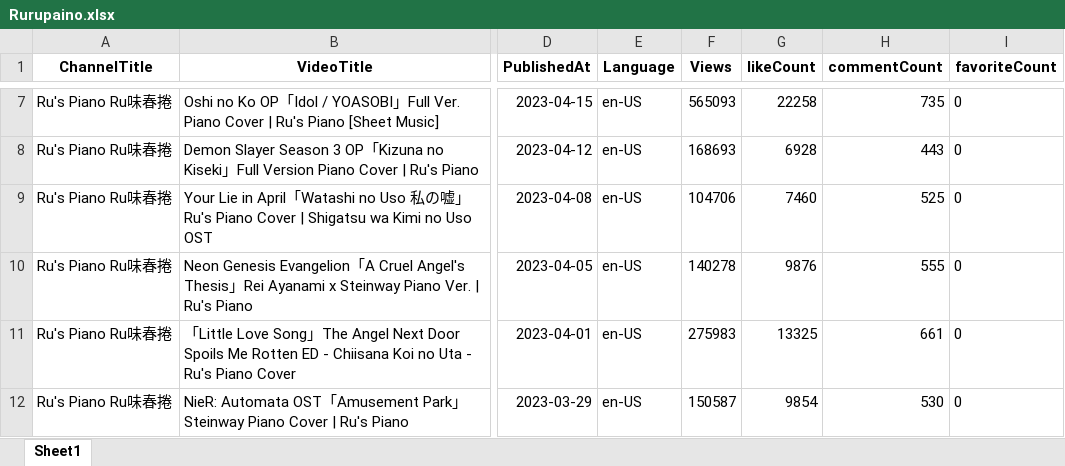
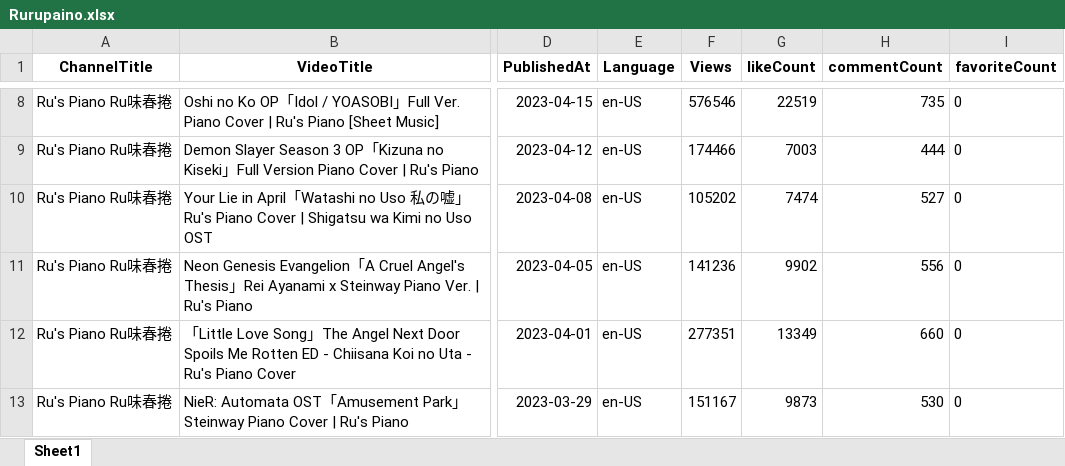
Before and after one commit to Takuyatsai/YouTube-Music-Channel-Analysis, an Excel workbook: Rurupaino.xlsx, sheet Sheet1, drawn as a sheet; only a part is shown, gaps mark what is left out; values as stored, in another font and other column widths than the file's, no borders; addresses are those after the commit; the diff covers the shown part only; the diff names each change by its address in the sheet, - before the commit and + after, or states it on an @@ line.

Commit message:
Try new code to get the video inoformation and add durationsSecs, titleLength columns into the dataframe to create the new analysis

```diff
--- a/Rurupaino.xlsx (sheet Sheet1)
+++ b/Rurupaino.xlsx (sheet Sheet1)
-F8 (Views): 565093
+F8 (Views): 576546
-G8 (likeCount): 22258
+G8 (likeCount): 22519
-F9 (Views): 168693
+F9 (Views): 174466
-G9 (likeCount): 6928
+G9 (likeCount): 7003
-H9 (commentCount): 443
+H9 (commentCount): 444
-F10 (Views): 104706
+F10 (Views): 105202
-G10 (likeCount): 7460
+G10 (likeCount): 7474
-H10 (commentCount): 525
+H10 (commentCount): 527
-F11 (Views): 140278
+F11 (Views): 141236
-G11 (likeCount): 9876
+G11 (likeCount): 9902
-H11 (commentCount): 555
+H11 (commentCount): 556
-F12 (Views): 275983
+F12 (Views): 277351
-G12 (likeCount): 13325
+G12 (likeCount): 13349
-H12 (commentCount): 661
+H12 (commentCount): 660
-F13 (Views): 150587
+F13 (Views): 151167
-G13 (likeCount): 9854
+G13 (likeCount): 9873
```
Also changed, not shown: 1 added row and 808 edited cells elsewhere in this sheet, 5 other files.
